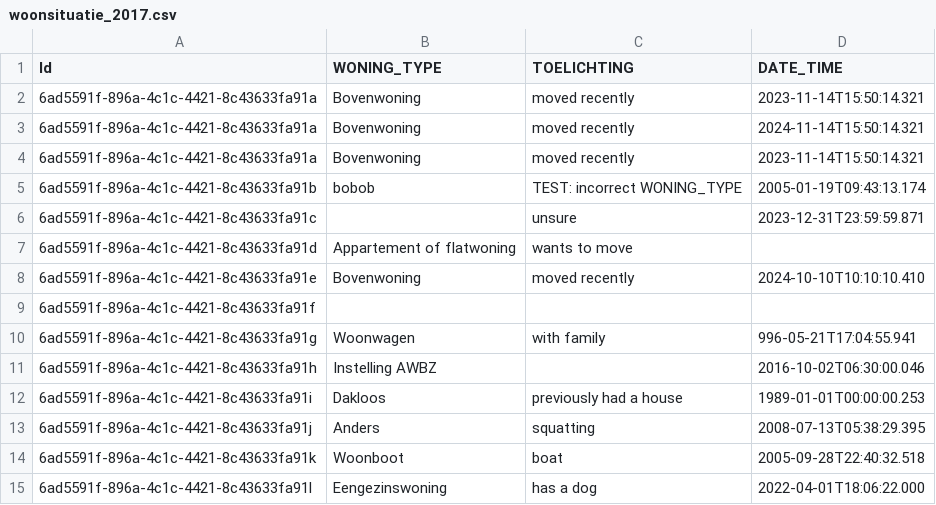
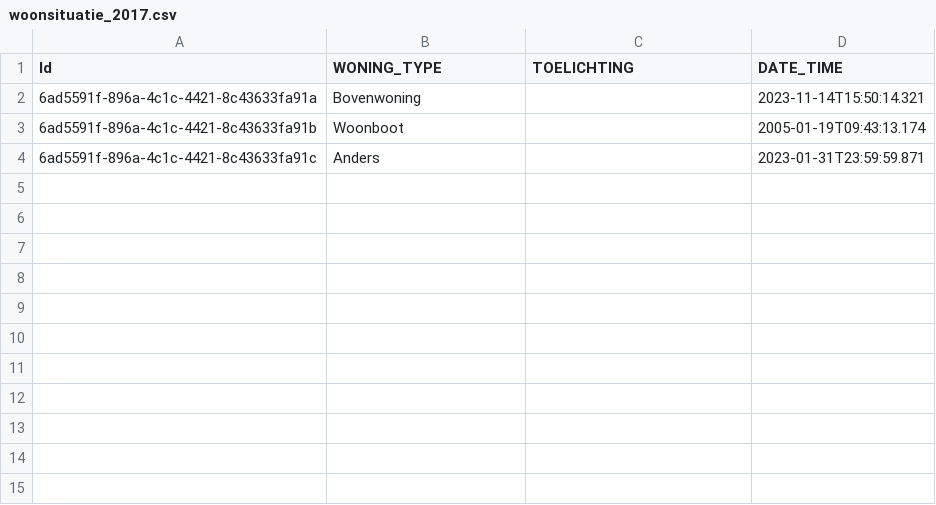
Before and after one commit to MaastrichtUniversity/docker-health, a CSV file: data/mumc-demo-data/csv/woonsituatie_2017.csv, drawn as a sheet.

Commit message:
Update dataset for demo and remove unused files

```diff
--- a/data/mumc-demo-data/csv/woonsituatie_2017.csv
+++ b/data/mumc-demo-data/csv/woonsituatie_2017.csv
@@ -1,15 +1,4 @@
 Id,WONING_TYPE,TOELICHTING,DATE_TIME
-6ad5591f-896a-4c1c-4421-8c43633fa91a,Bovenwoning,moved recently,2023-11-14T15:50:14.321
-6ad5591f-896a-4c1c-4421-8c43633fa91a,Bovenwoning,moved recently,2024-11-14T15:50:14.321
-6ad5591f-896a-4c1c-4421-8c43633fa91a,Bovenwoning,moved recently,2023-11-14T15:50:14.321
-6ad5591f-896a-4c1c-4421-8c43633fa91b,bobob,TEST: incorrect WONING_TYPE,2005-01-19T09:43:13.174
-6ad5591f-896a-4c1c-4421-8c43633fa91c,,unsure,2023-12-31T23:59:59.871
-6ad5591f-896a-4c1c-4421-8c43633fa91d,Appartement of flatwoning,wants to move,
-6ad5591f-896a-4c1c-4421-8c43633fa91e,Bovenwoning,moved recently,2024-10-10T10:10:10.410
-6ad5591f-896a-4c1c-4421-8c43633fa91f,,,
-6ad5591f-896a-4c1c-4421-8c43633fa91g,Woonwagen,with family,996-05-21T17:04:55.941
-6ad5591f-896a-4c1c-4421-8c43633fa91h,Instelling AWBZ,,2016-10-02T06:30:00.046
-6ad5591f-896a-4c1c-4421-8c43633fa91i,Dakloos,previously had a house,1989-01-01T00:00:00.253
-6ad5591f-896a-4c1c-4421-8c43633fa91j,Anders,squatting,2008-07-13T05:38:29.395
-6ad5591f-896a-4c1c-4421-8c43633fa91k,Woonboot,boat,2005-09-28T22:40:32.518
-6ad5591f-896a-4c1c-4421-8c43633fa91l,Eengezinswoning,has a dog,2022-04-01T18:06:22.000
+6ad5591f-896a-4c1c-4421-8c43633fa91a,Bovenwoning,,2023-11-14T15:50:14.321
+6ad5591f-896a-4c1c-4421-8c43633fa91b,Woonboot,,2005-01-19T09:43:13.174
+6ad5591f-896a-4c1c-4421-8c43633fa91c,Anders,,2023-01-31T23:59:59.871
```
Also changed, not shown: data/mumc-demo-data/csv/burgerlijke_staat_2017.csv, data/zio-demo-data/csv/burgerlijke_staat_2017.csv, 6 other files.
